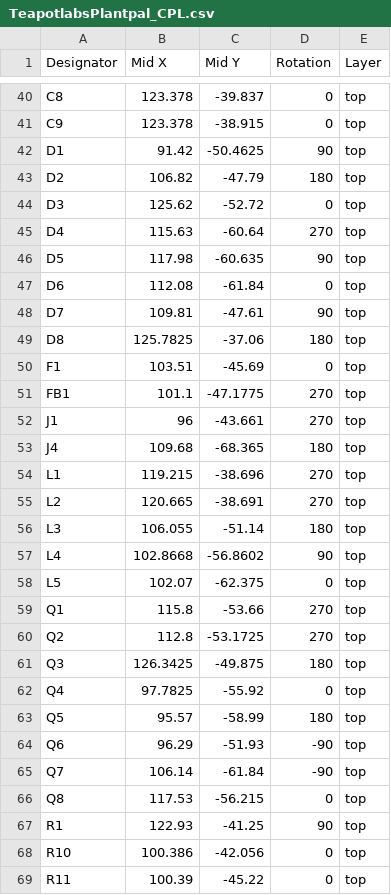
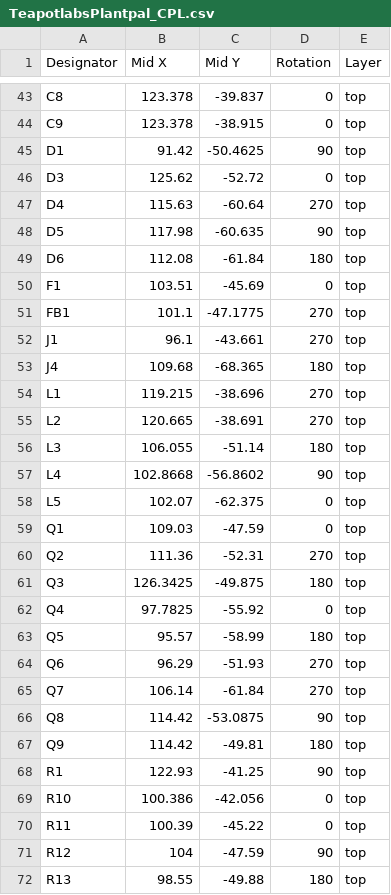
Before and after one commit to teapotlaboratories/plantpal, a CSV file: hardware/kicad/production/TeapotlabsPlantpal_CPL.csv, drawn as a sheet; only a part is shown, gaps mark what is left out; the shorter side is filled out with more unchanged rows; the diff covers the shown part only.

```diff
--- a/hardware/kicad/production/TeapotlabsPlantpal_CPL.csv
+++ b/hardware/kicad/production/TeapotlabsPlantpal_CPL.csv
@@ -42,3 +45,2 @@ C9,123.378,-38.915,0,top
 D1,91.42,-50.4625,90,top
-D2,106.82,-47.79,180,top
 D3,125.62,-52.72,0,top
@@ -46,8 +48,6 @@ D4,115.63,-60.64,270,top
 D5,117.98,-60.635,90,top
-D6,112.08,-61.84,0,top
-D7,109.81,-47.61,90,top
-D8,125.7825,-37.06,180,top
+D6,112.08,-61.84,180,top
 F1,103.51,-45.69,0,top
 FB1,101.1,-47.1775,270,top
-J1,96,-43.661,270,top
+J1,96.1,-43.661,270,top
 J4,109.68,-68.365,180,top
@@ -58,4 +58,4 @@ L4,102.8668,-56.8602,90,top
 L5,102.07,-62.375,0,top
-Q1,115.8,-53.66,270,top
-Q2,112.8,-53.1725,270,top
+Q1,109.03,-47.59,0,top
+Q2,111.36,-52.31,270,top
 Q3,126.3425,-49.875,180,top
@@ -63,5 +63,6 @@ Q4,97.7825,-55.92,0,top
 Q5,95.57,-58.99,180,top
-Q6,96.29,-51.93,-90,top
-Q7,106.14,-61.84,-90,top
-Q8,117.53,-56.215,0,top
+Q6,96.29,-51.93,270,top
+Q7,106.14,-61.84,270,top
+Q8,114.42,-53.0875,90,top
+Q9,114.42,-49.81,180,top
 R1,122.93,-41.25,90,top
```
Also changed, not shown: 2 added rows, 4 removed rows, 2 moved rows and 48 edited cells elsewhere in this file, hardware/kicad/production/TeapotlabsPlantpal_BOM.csv, 11 other files.
